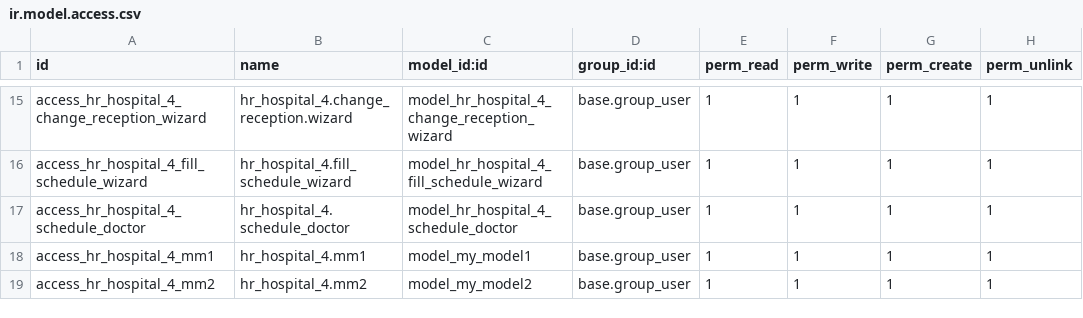
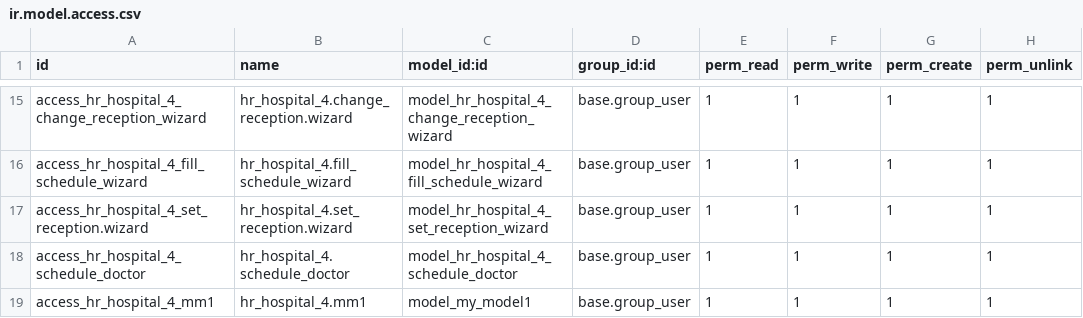
Before and after one commit to PeleOlala/odoo-l-ecole, a CSV file: hr_hospital_4/security/ir.model.access.csv, drawn as a sheet; only a part is shown, gaps mark what is left out; the shorter side is filled out with more unchanged rows; the diff names each change by its address in the sheet, - before the commit and + after, or states it on an @@ line.

```diff
--- a/hr_hospital_4/security/ir.model.access.csv
+++ b/hr_hospital_4/security/ir.model.access.csv
+row 17: access_hr_hospital_4_set_reception.wizard | hr_hospital_4.set_reception.wizard | model_hr_hospital_4_set_reception_wizard | base.group_user | 1 | 1 | 1 | 1
```
Also changed, not shown: 13 other files.
